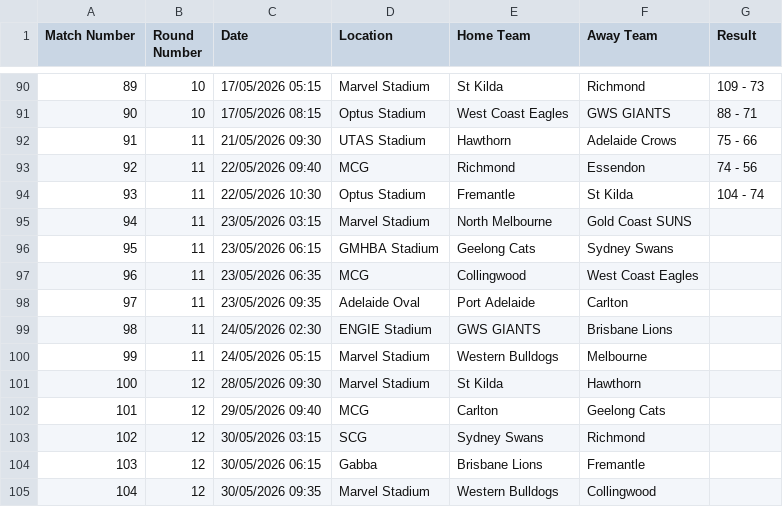
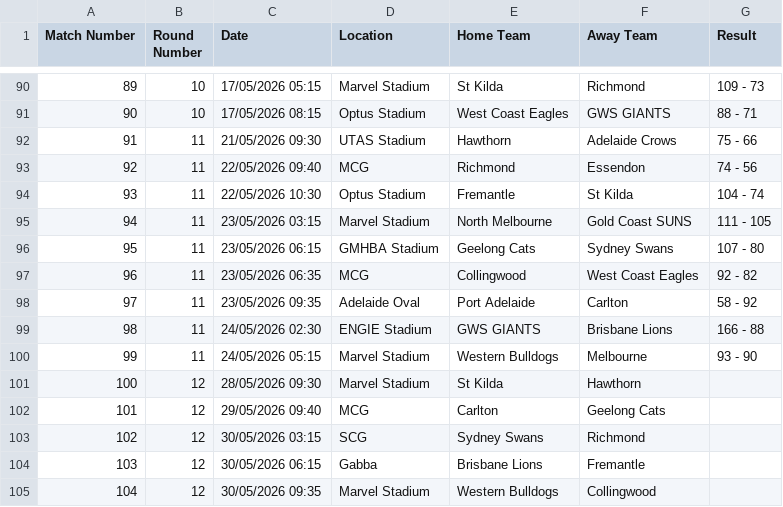
Before and after one commit to 8301Joseph/afl_model, a CSV file: data/afl-2026-UTC.csv, drawn as a sheet; only a part is shown, gaps mark what is left out.

```diff
--- a/data/afl-2026-UTC.csv
+++ b/data/afl-2026-UTC.csv
@@ -94,8 +94,8 @@ Match Number,Round Number,Date,Location,Home Team,Away Team,Result
 93,11,22/05/2026 10:30,Optus Stadium,Fremantle,St Kilda,104 - 74
-94,11,23/05/2026 03:15,Marvel Stadium,North Melbourne,Gold Coast SUNS,
-95,11,23/05/2026 06:15,GMHBA Stadium,Geelong Cats,Sydney Swans,
-96,11,23/05/2026 06:35,MCG,Collingwood,West Coast Eagles,
-97,11,23/05/2026 09:35,Adelaide Oval,Port Adelaide,Carlton,
-98,11,24/05/2026 02:30,ENGIE Stadium,GWS GIANTS,Brisbane Lions,
-99,11,24/05/2026 05:15,Marvel Stadium,Western Bulldogs,Melbourne,
+94,11,23/05/2026 03:15,Marvel Stadium,North Melbourne,Gold Coast SUNS,111 - 105
+95,11,23/05/2026 06:15,GMHBA Stadium,Geelong Cats,Sydney Swans,107 - 80
+96,11,23/05/2026 06:35,MCG,Collingwood,West Coast Eagles,92 - 82
+97,11,23/05/2026 09:35,Adelaide Oval,Port Adelaide,Carlton,58 - 92
+98,11,24/05/2026 02:30,ENGIE Stadium,GWS GIANTS,Brisbane Lions,166 - 88
+99,11,24/05/2026 05:15,Marvel Stadium,Western Bulldogs,Melbourne,93 - 90
 100,12,28/05/2026 09:30,Marvel Stadium,St Kilda,Hawthorn,
```
Also changed, not shown: 3 other files.
